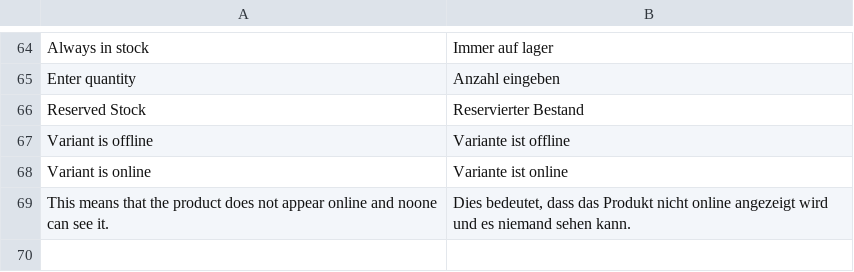
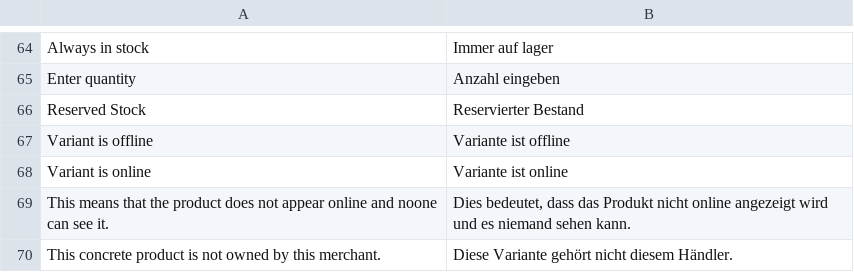
Before and after one commit to spryker/product-merchant-portal-gui, a CSV file: data/translation/Zed/de_DE.csv, drawn as a sheet; only a part is shown, gaps mark what is left out; the diff names each change by its address in the sheet, - before the commit and + after, or states it on an @@ line.

```diff
--- a/data/translation/Zed/de_DE.csv
+++ b/data/translation/Zed/de_DE.csv
+row 70: This concrete product is not owned by this merchant. | Diese Variante gehört nicht diesem Händler.
```
Also changed, not shown: data/translation/Zed/en_US.csv, 11 other files.
